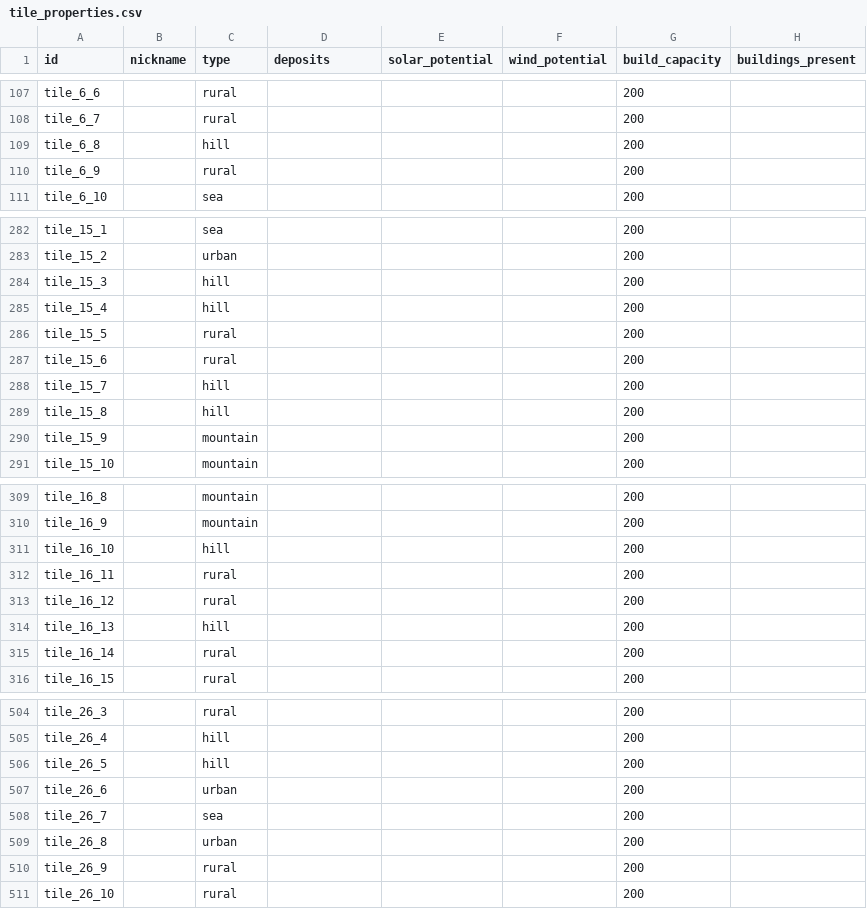
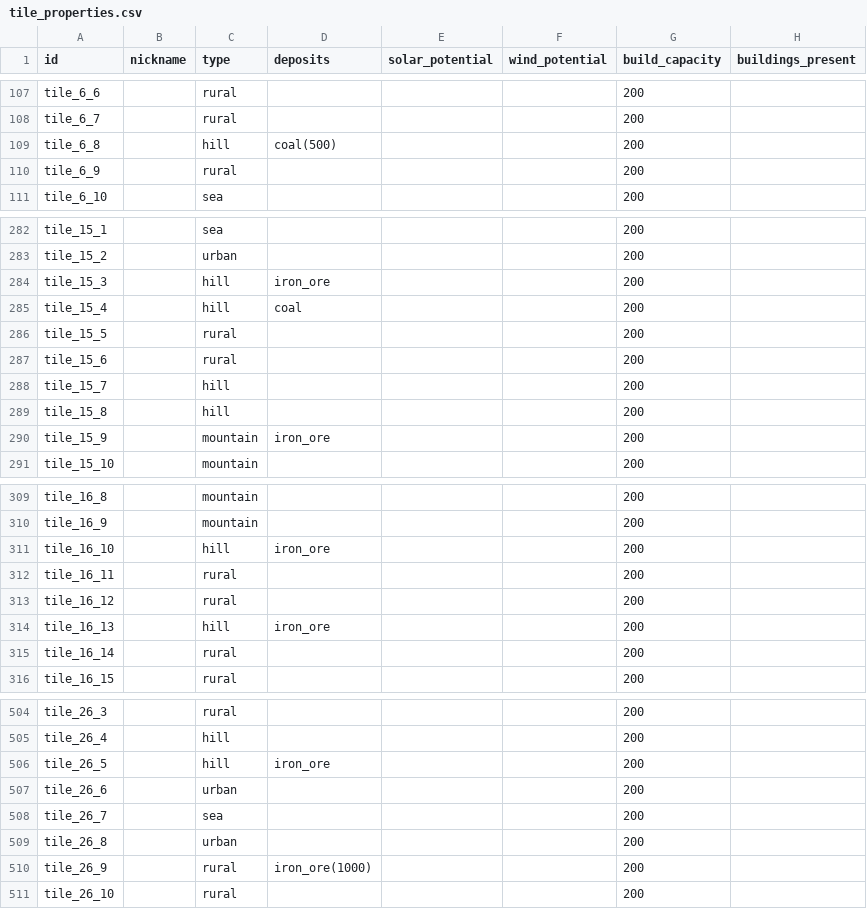
Before and after one commit to LongPigBlankets/price-of-everything, a CSV file: price-of-everything-0.1/data/tile_properties.csv, drawn as a sheet; only a part is shown, gaps mark what is left out; the diff covers the shown part only; the diff names each change by its address in the sheet, - before the commit and + after, or states it on an @@ line.

```diff
--- a/price-of-everything-0.1/data/tile_properties.csv
+++ b/price-of-everything-0.1/data/tile_properties.csv
-D109 (deposits): (empty)
+D109 (deposits): coal(500)
-D284 (deposits): (empty)
+D284 (deposits): iron_ore
-D285 (deposits): (empty)
+D285 (deposits): coal
-D290 (deposits): (empty)
+D290 (deposits): iron_ore
-D311 (deposits): (empty)
+D311 (deposits): iron_ore
-D314 (deposits): (empty)
+D314 (deposits): iron_ore
-D506 (deposits): (empty)
+D506 (deposits): iron_ore
-D510 (deposits): (empty)
+D510 (deposits): iron_ore(1000)
```
Also changed, not shown: 23 edited cells elsewhere in this file, 1 other file.
